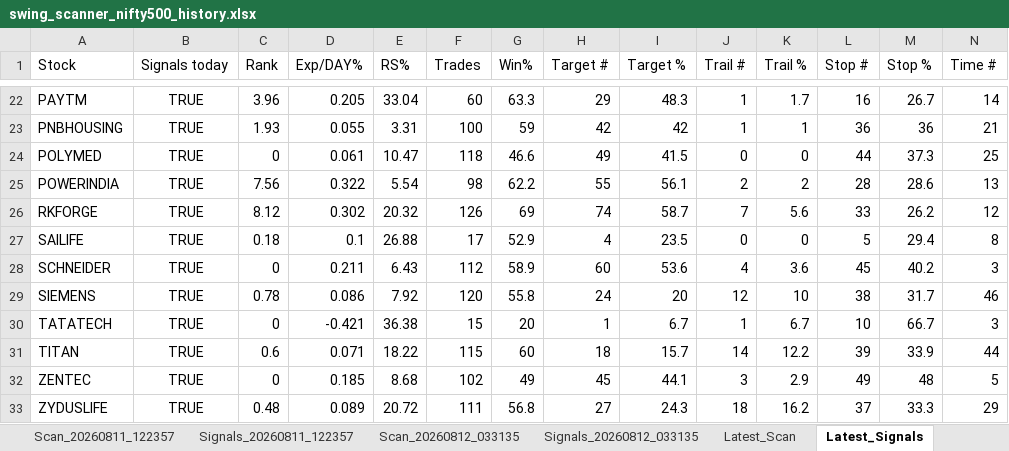
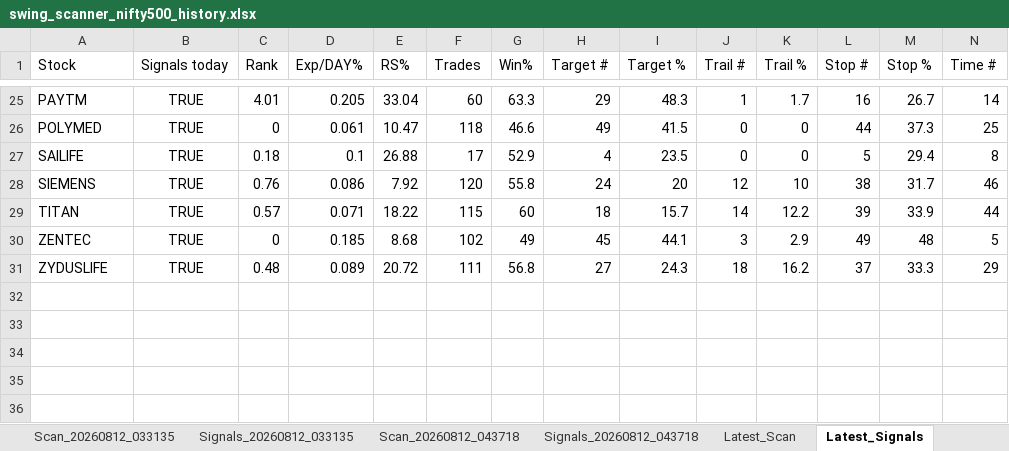
Before and after one commit to PavanSaiNekkala/Swing_Scanner_Latest, an Excel workbook: downloads/history/swing_scanner_nifty500_history.xlsx, sheet Latest_Signals, drawn as a sheet; only a part is shown, gaps mark what is left out; values as stored, in another font and other column widths than the file's, no borders; removed rows and columns are numbered as before the commit, all else as after; rows hold the shown columns only; the diff covers the shown part only; the diff names each change by its address in the sheet, - before the commit and + after, or states it on an @@ line.

```diff
--- a/downloads/history/swing_scanner_nifty500_history.xlsx (sheet Latest_Signals)
+++ b/downloads/history/swing_scanner_nifty500_history.xlsx (sheet Latest_Signals)
-C25 (Rank): 3.96
+C25 (Rank): 4.01
-row 23: PNBHOUSING | TRUE | 1.93 | 0.055 | 3.31 | 100 | 59 | 42 | 42 | 1 | 1 | 36 | 36 | 21
-row 25: POWERINDIA | TRUE | 7.56 | 0.322 | 5.54 | 98 | 62.2 | 55 | 56.1 | 2 | 2 | 28 | 28.6 | 13
-row 26: RKFORGE | TRUE | 8.12 | 0.302 | 20.32 | 126 | 69 | 74 | 58.7 | 7 | 5.6 | 33 | 26.2 | 12
-row 28: SCHNEIDER | TRUE | 0 | 0.211 | 6.43 | 112 | 58.9 | 60 | 53.6 | 4 | 3.6 | 45 | 40.2 | 3
-C28 (Rank): 0.78
+C28 (Rank): 0.76
-row 30: TATATECH | TRUE | 0 | -0.421 | 36.38 | 15 | 20 | 1 | 6.7 | 1 | 6.7 | 10 | 66.7 | 3
-C29 (Rank): 0.6
+C29 (Rank): 0.57
```
Also changed, not shown: 5 added rows, 2 removed rows and 59 edited cells elsewhere in this sheet, sheet Latest_Scan, other sheet tabs.
